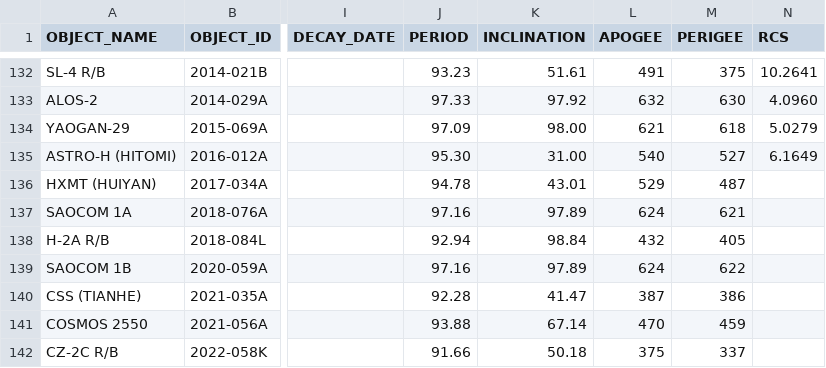
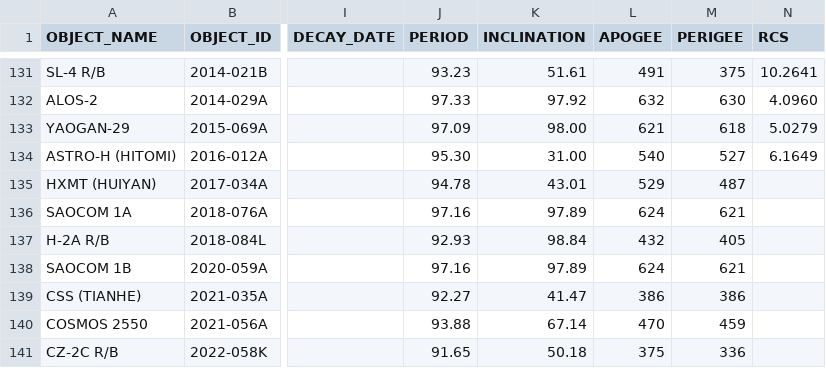
Before and after one commit to jimsBeam/my-map-satellite-mirror, a CSV file: docs/satcat-visual.csv, drawn as a sheet; only a part is shown, gaps mark what is left out; addresses are those after the commit; the diff covers the shown part only; the diff names each change by its address in the sheet, - before the commit and + after, or states it on an @@ line.

```diff
--- a/docs/satcat-visual.csv
+++ b/docs/satcat-visual.csv
-J137 (PERIOD): 92.94
+J137 (PERIOD): 92.93
-M138 (PERIGEE): 622
+M138 (PERIGEE): 621
-J139 (PERIOD): 92.28
+J139 (PERIOD): 92.27
-L139 (APOGEE): 387
+L139 (APOGEE): 386
-J141 (PERIOD): 91.66
+J141 (PERIOD): 91.65
-M141 (PERIGEE): 337
+M141 (PERIGEE): 336
```
Also changed, not shown: 1 removed row and 31 edited cells elsewhere in this file, 2 other files.
